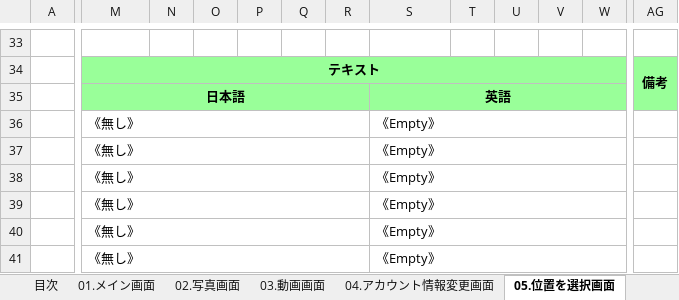
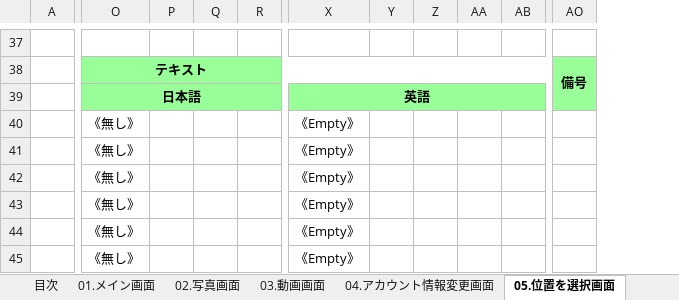
Before and after one commit to dinhvanbac/GPSCameraApp, an Excel workbook: 001_GPSCamera_Document/008＿GPSカメラアプリ＿画面設計書.xlsx, sheet 05.位置を選択画面, drawn as a sheet; only a part is shown, gaps mark what is left out; values as stored, in another font and other column widths than the file's, no borders; charts and pictures not drawn; removed rows and columns are numbered as before the commit, all else as after; the diff covers the shown part only; the diff names each change by its address in the sheet, - before the commit and + after, or states it on an @@ line.

```diff
--- a/001_GPSCamera_Document/008＿GPSカメラアプリ＿画面設計書.xlsx (sheet 05.位置を選択画面)
+++ b/001_GPSCamera_Document/008＿GPSカメラアプリ＿画面設計書.xlsx (sheet 05.位置を選択画面)
-column N, empty
-column O, empty
-column AG, row 34: 備考
+column AO, row 38: 備号
-M36:R36 merged
-S36:X36 merged
-M37:R37 merged
-S37:X37 merged
-M38:R38 merged
-S38:X38 merged
-M39:R39 merged
-S39:X39 merged
-M40:R40 merged
-S40:X40 merged
-M41:R41 merged
-S41:X41 merged
```
Also changed, not shown: 4 added rows, 10 added columns and merged cells elsewhere in this sheet, sheet 01.メイン画面, sheet 04.アカウント情報変更画面, sheet 02.写真画面, sheet 03.動画画面, sheet 画面遷移図, sheet 目次, other sheet tabs, charts or pictures, 001_GPSCamera_Document/002＿GPSカメラアプリ＿要求.xlsx, 001_GPSCamera_Document/003＿GPSカメラアプリ＿機能リスト.xlsx, 9 other files.
